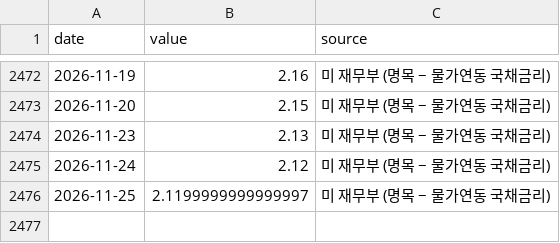
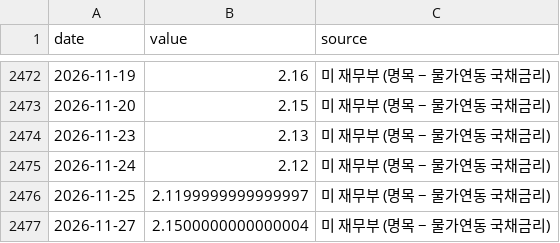
Before and after one commit to dobakinn-9/MKFlow, a CSV file: market-flow/data/us/T10YIE.csv, drawn as a sheet; only a part is shown, gaps mark what is left out.

```diff
--- a/market-flow/data/us/T10YIE.csv
+++ b/market-flow/data/us/T10YIE.csv
@@ -2476 +2476,2 @@ date,value,source
 2026-11-25,2.1199999999999997,미 재무부 (명목 − 물가연동 국채금리)
+2026-11-27,2.1500000000000004,미 재무부 (명목 − 물가연동 국채금리)
```
Also changed, not shown: market-flow/data/us/ICSA.csv, market-flow/data/us/RRP_B.csv, 3 other files.
